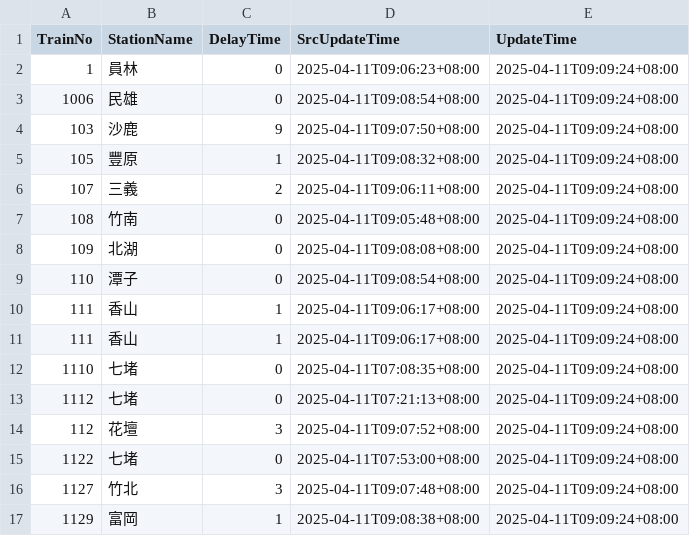
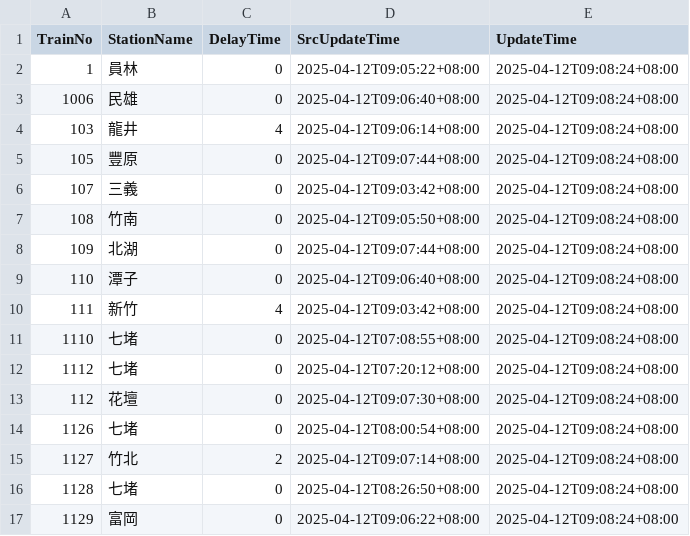
Before and after one commit to funfun0912/Open-Platform-Software-Mid, a CSV file: api.csv, drawn as a sheet; only a part is shown; the diff covers the shown part only.

Commit message:
Update data

```diff
--- a/api.csv
+++ b/api.csv
@@ -1,17 +1,17 @@
 TrainNo,StationName,DelayTime,SrcUpdateTime,UpdateTime
-1,員林,0,2025-04-11T09:06:23+08:00,2025-04-11T09:09:24+08:00
-1006,民雄,0,2025-04-11T09:08:54+08:00,2025-04-11T09:09:24+08:00
-103,沙鹿,9,2025-04-11T09:07:50+08:00,2025-04-11T09:09:24+08:00
-105,豐原,1,2025-04-11T09:08:32+08:00,2025-04-11T09:09:24+08:00
-107,三義,2,2025-04-11T09:06:11+08:00,2025-04-11T09:09:24+08:00
-108,竹南,0,2025-04-11T09:05:48+08:00,2025-04-11T09:09:24+08:00
-109,北湖,0,2025-04-11T09:08:08+08:00,2025-04-11T09:09:24+08:00
-110,潭子,0,2025-04-11T09:08:54+08:00,2025-04-11T09:09:24+08:00
-111,香山,1,2025-04-11T09:06:17+08:00,2025-04-11T09:09:24+08:00
-111,香山,1,2025-04-11T09:06:17+08:00,2025-04-11T09:09:24+08:00
-1110,七堵,0,2025-04-11T07:08:35+08:00,2025-04-11T09:09:24+08:00
-1112,七堵,0,2025-04-11T07:21:13+08:00,2025-04-11T09:09:24+08:00
-112,花壇,3,2025-04-11T09:07:52+08:00,2025-04-11T09:09:24+08:00
-1122,七堵,0,2025-04-11T07:53:00+08:00,2025-04-11T09:09:24+08:00
-1127,竹北,3,2025-04-11T09:07:48+08:00,2025-04-11T09:09:24+08:00
-1129,富岡,1,2025-04-11T09:08:38+08:00,2025-04-11T09:09:24+08:00
+1,員林,0,2025-04-12T09:05:22+08:00,2025-04-12T09:08:24+08:00
+1006,民雄,0,2025-04-12T09:06:40+08:00,2025-04-12T09:08:24+08:00
+103,龍井,4,2025-04-12T09:06:14+08:00,2025-04-12T09:08:24+08:00
+105,豐原,0,2025-04-12T09:07:44+08:00,2025-04-12T09:08:24+08:00
+107,三義,0,2025-04-12T09:03:42+08:00,2025-04-12T09:08:24+08:00
+108,竹南,0,2025-04-12T09:05:50+08:00,2025-04-12T09:08:24+08:00
+109,北湖,0,2025-04-12T09:07:44+08:00,2025-04-12T09:08:24+08:00
+110,潭子,0,2025-04-12T09:06:40+08:00,2025-04-12T09:08:24+08:00
+111,新竹,4,2025-04-12T09:03:42+08:00,2025-04-12T09:08:24+08:00
+1110,七堵,0,2025-04-12T07:08:55+08:00,2025-04-12T09:08:24+08:00
+1112,七堵,0,2025-04-12T07:20:12+08:00,2025-04-12T09:08:24+08:00
+112,花壇,0,2025-04-12T09:07:30+08:00,2025-04-12T09:08:24+08:00
+1126,七堵,0,2025-04-12T08:00:54+08:00,2025-04-12T09:08:24+08:00
+1127,竹北,2,2025-04-12T09:07:14+08:00,2025-04-12T09:08:24+08:00
+1128,七堵,0,2025-04-12T08:26:50+08:00,2025-04-12T09:08:24+08:00
+1129,富岡,0,2025-04-12T09:06:22+08:00,2025-04-12T09:08:24+08:00
```
Also changed, not shown: 2 added rows, 2 removed rows and 38 edited cells elsewhere in this file, 1 other file.
